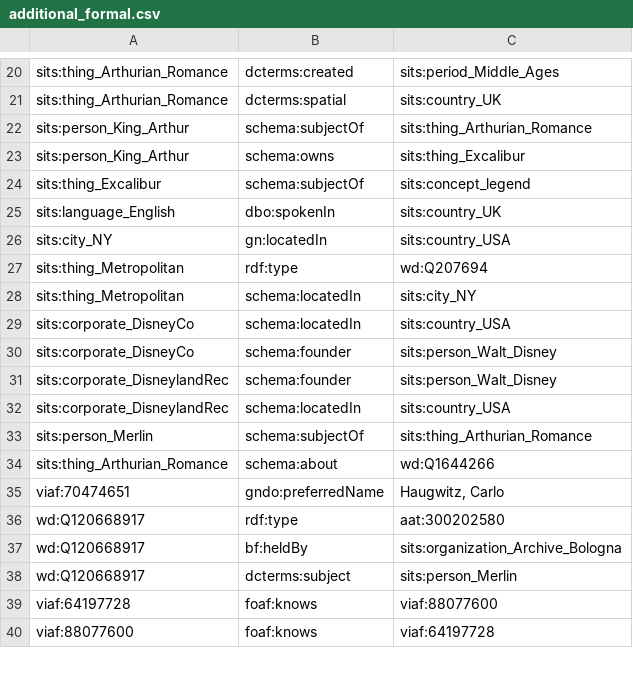
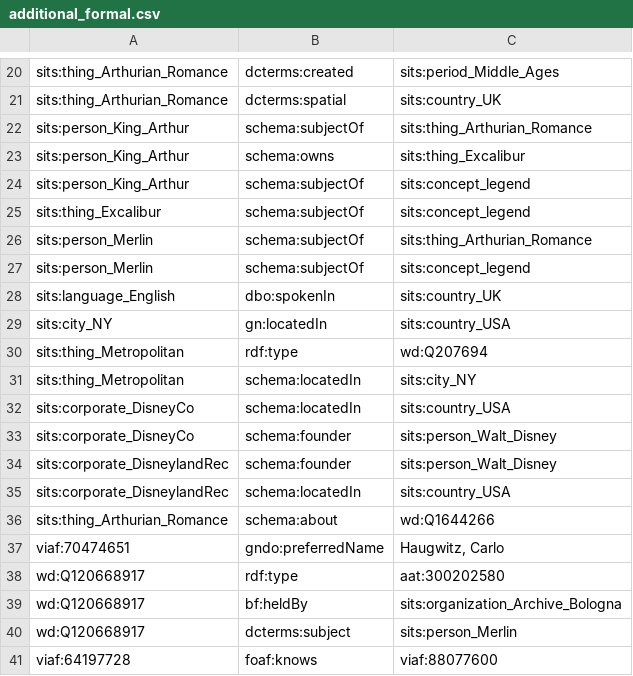
Before and after one commit to The-Sword-in-the-Stone-LOD/The-Sword-in-the-Stone-LOD, a CSV file: csv_files/formal_language/additional_formal.csv, drawn as a sheet; only a part is shown, gaps mark what is left out; the shorter side is filled out with more unchanged rows.

```diff
--- a/csv_files/formal_language/additional_formal.csv
+++ b/csv_files/formal_language/additional_formal.csv
@@ -23,3 +23,6 @@ sits:person_King_Arthur,schema:subjectOf,sits:thing_Arthurian_Romance
 sits:person_King_Arthur,schema:owns,sits:thing_Excalibur
+sits:person_King_Arthur,schema:subjectOf,sits:concept_legend
 sits:thing_Excalibur,schema:subjectOf,sits:concept_legend
+sits:person_Merlin,schema:subjectOf,sits:thing_Arthurian_Romance
+sits:person_Merlin,schema:subjectOf,sits:concept_legend
 sits:language_English,dbo:spokenIn,sits:country_UK
@@ -32,3 +35,2 @@ sits:corporate_DisneylandRec,schema:founder,sits:person_Walt_Disney
 sits:corporate_DisneylandRec,schema:locatedIn,sits:country_USA
-sits:person_Merlin,schema:subjectOf,sits:thing_Arthurian_Romance
 sits:thing_Arthurian_Romance,schema:about,wd:Q1644266
```
Also changed, not shown: csv_files/formal_language/fragment_formal.csv, csv_files/formal_language/game_formal.csv, 1 other file.
